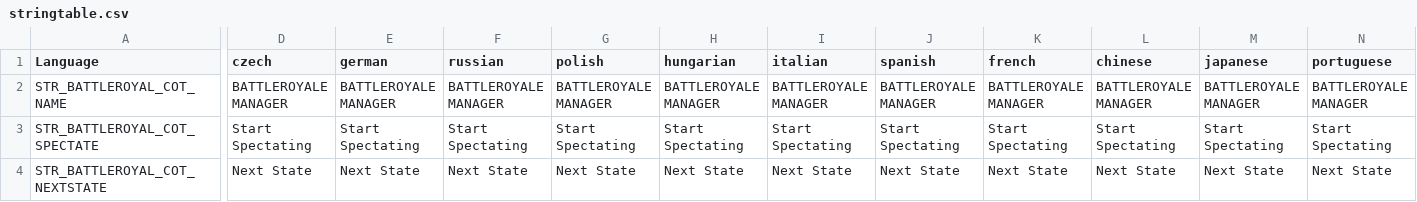
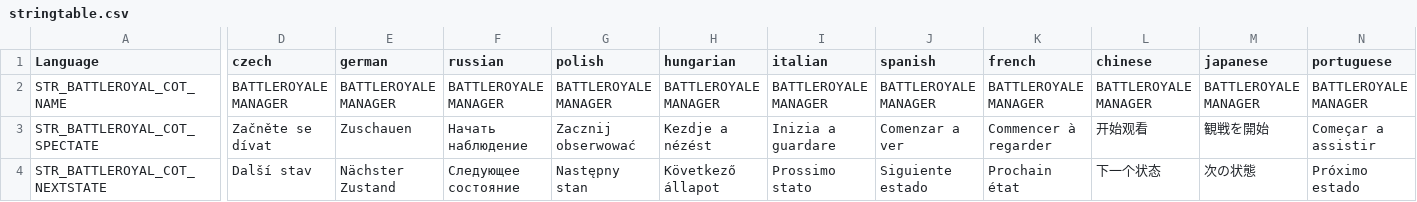
Before and after one commit to LeMyst/Vigrid-BattleRoyale, a CSV file: LanguageCore/stringtable.csv, drawn as a sheet; only a part is shown, gaps mark what is left out; the diff covers the shown part only; the diff names each change by its address in the sheet, - before the commit and + after, or states it on an @@ line.

```diff
--- a/LanguageCore/stringtable.csv
+++ b/LanguageCore/stringtable.csv
-D3 (czech): Start Spectating
+D3 (czech): Začněte se dívat
-E3 (german): Start Spectating
+E3 (german): Zuschauen
-F3 (russian): Start Spectating
+F3 (russian): Начать наблюдение
-G3 (polish): Start Spectating
+G3 (polish): Zacznij obserwować
-H3 (hungarian): Start Spectating
+H3 (hungarian): Kezdje a nézést
-I3 (italian): Start Spectating
+I3 (italian): Inizia a guardare
-J3 (spanish): Start Spectating
+J3 (spanish): Comenzar a ver
-K3 (french): Start Spectating
+K3 (french): Commencer à regarder
-L3 (chinese): Start Spectating
+L3 (chinese): 开始观看
-M3 (japanese): Start Spectating
+M3 (japanese): 観戦を開始
-N3 (portuguese): Start Spectating
+N3 (portuguese): Começar a assistir
-D4 (czech): Next State
+D4 (czech): Další stav
-E4 (german): Next State
+E4 (german): Nächster Zustand
-F4 (russian): Next State
+F4 (russian): Следующее состояние
-G4 (polish): Next State
+G4 (polish): Następny stan
-H4 (hungarian): Next State
+H4 (hungarian): Következő állapot
-I4 (italian): Next State
+I4 (italian): Prossimo stato
-J4 (spanish): Next State
+J4 (spanish): Siguiente estado
-K4 (french): Next State
+K4 (french): Prochain état
-L4 (chinese): Next State
+L4 (chinese): 下一个状态
-M4 (japanese): Next State
+M4 (japanese): 次の状態
-N4 (portuguese): Next State
+N4 (portuguese): Próximo estado
```
Also changed, not shown: 4 added rows and 38 edited cells elsewhere in this file, 16 other files.
